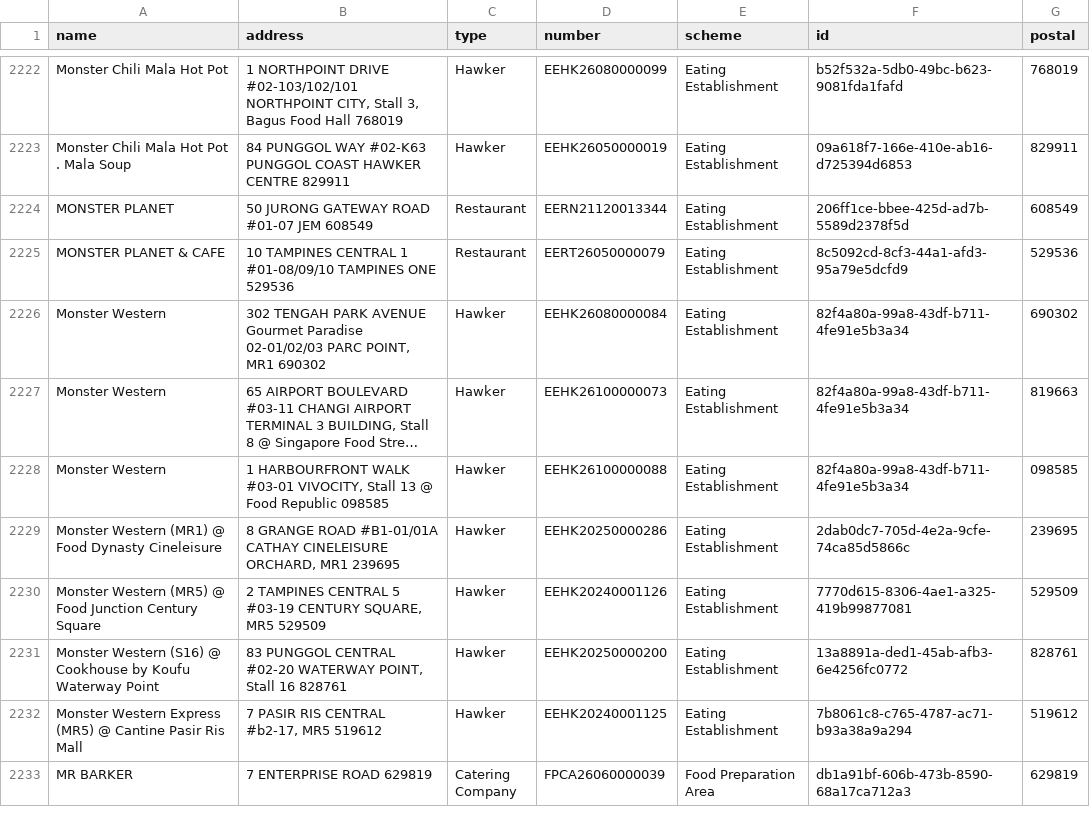
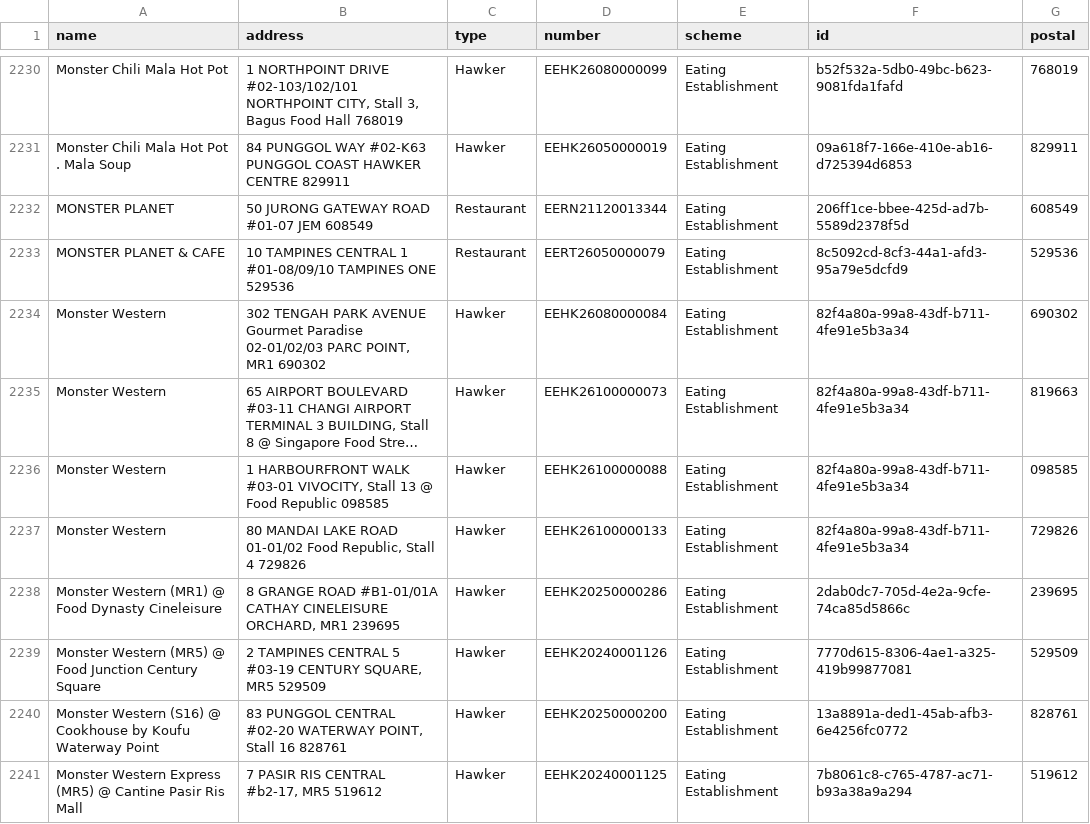
Before and after one commit to zootato/singapore-halal-establishments, a CSV file: halal_establishments.csv, drawn as a sheet; only a part is shown, gaps mark what is left out; the shorter side is filled out with more unchanged rows; long unchanged cells end in …; the diff covers the shown part only; the diff names each change by its address in the sheet, - before the commit and + after, or states it on an @@ line.

```diff
--- a/halal_establishments.csv
+++ b/halal_establishments.csv
+row 2237: Monster Western | 80 MANDAI LAKE ROAD 01-01/02 Food Republic, Stall 4 729826 | Hawker | EEHK26100000133 | Eating Establishment | 82f4a80a-99a8-43df-b711-4fe91e5b3a34 | 729826
```
Also changed, not shown: 11 added rows, 3 removed rows and 5 moved rows elsewhere in this file, 3 other files.
